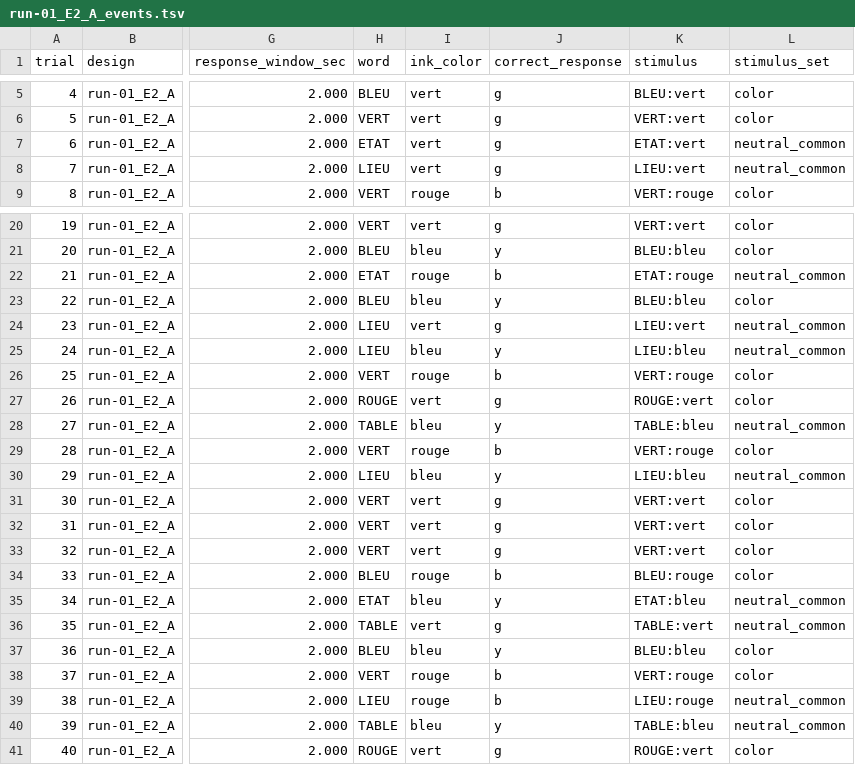
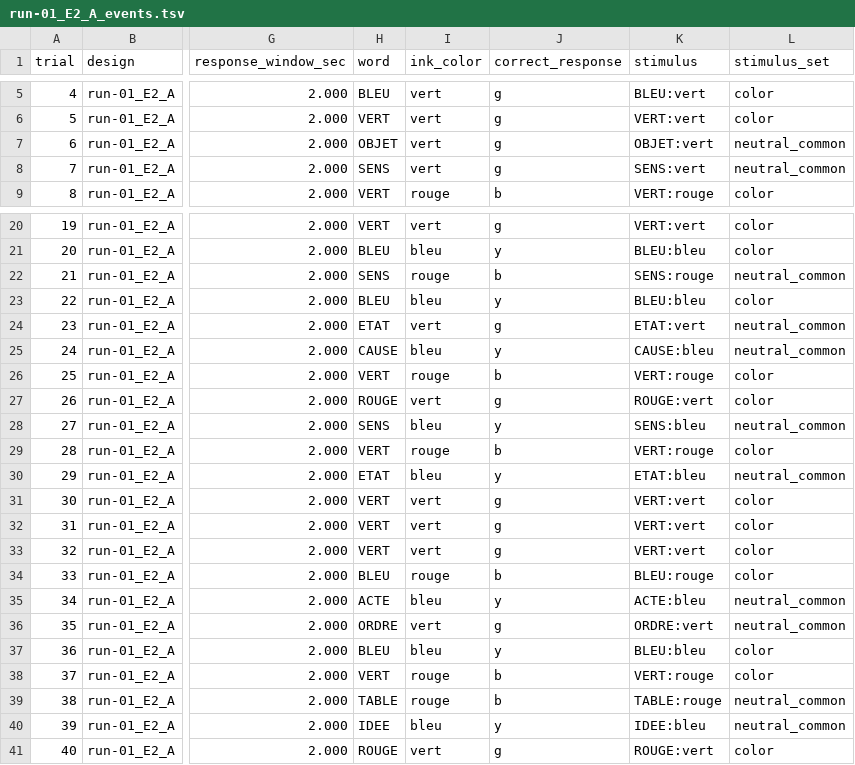
Before and after one commit to clementbarbe/MYOBRAIN_STROOP_PSYPY, a TSV file: run-01_E2_A_events.tsv, drawn as a sheet; only a part is shown, gaps mark what is left out; the diff covers the shown part only; the diff names each change by its address in the sheet, - before the commit and + after, or states it on an @@ line.

```diff
--- a/run-01_E2_A_events.tsv
+++ b/run-01_E2_A_events.tsv
-H7 (word): ETAT
+H7 (word): OBJET
-K7 (stimulus): ETAT:vert
+K7 (stimulus): OBJET:vert
-H8 (word): LIEU
+H8 (word): SENS
-K8 (stimulus): LIEU:vert
+K8 (stimulus): SENS:vert
-H22 (word): ETAT
+H22 (word): SENS
-K22 (stimulus): ETAT:rouge
+K22 (stimulus): SENS:rouge
-H24 (word): LIEU
+H24 (word): ETAT
-K24 (stimulus): LIEU:vert
+K24 (stimulus): ETAT:vert
-H25 (word): LIEU
+H25 (word): CAUSE
-K25 (stimulus): LIEU:bleu
+K25 (stimulus): CAUSE:bleu
-H28 (word): TABLE
+H28 (word): SENS
-K28 (stimulus): TABLE:bleu
+K28 (stimulus): SENS:bleu
-H30 (word): LIEU
+H30 (word): ETAT
-K30 (stimulus): LIEU:bleu
+K30 (stimulus): ETAT:bleu
-H35 (word): ETAT
+H35 (word): ACTE
-K35 (stimulus): ETAT:bleu
+K35 (stimulus): ACTE:bleu
-H36 (word): TABLE
+H36 (word): ORDRE
-K36 (stimulus): TABLE:vert
+K36 (stimulus): ORDRE:vert
-H39 (word): LIEU
+H39 (word): TABLE
-K39 (stimulus): LIEU:rouge
+K39 (stimulus): TABLE:rouge
-H40 (word): TABLE
+H40 (word): IDEE
-K40 (stimulus): TABLE:bleu
+K40 (stimulus): IDEE:bleu
```
Also changed, not shown: 38 edited cells elsewhere in this file, run-02_E3_A_events.tsv, run-03_E3_B_events.tsv, 24 other files.
